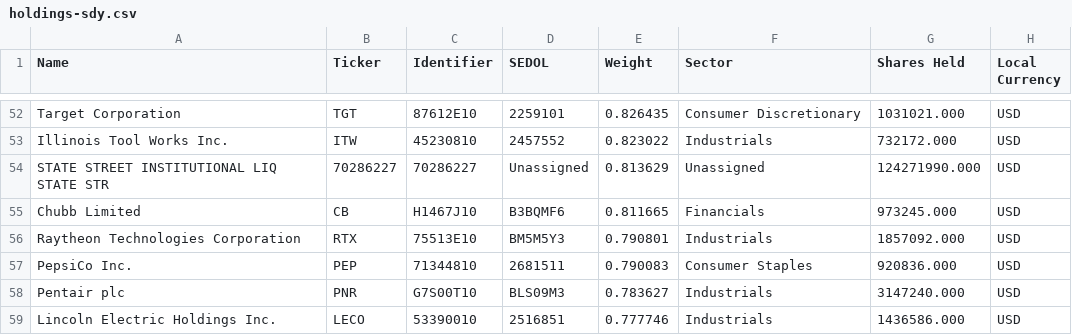
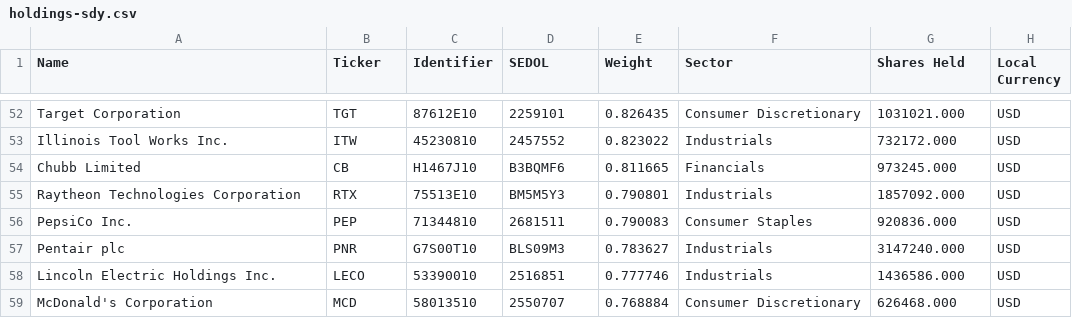
Before and after one commit to stormasm/equity-data, a CSV file: groups/holdings-sdy.csv, drawn as a sheet; only a part is shown, gaps mark what is left out; the shorter side is filled out with more unchanged rows; the diff names each change by its address in the sheet, - before the commit and + after, or states it on an @@ line.

Commit message:
remove bad line

```diff
--- a/groups/holdings-sdy.csv
+++ b/groups/holdings-sdy.csv
-row 54: STATE STREET INSTITUTIONAL LIQ STATE STR | 70286227 | 70286227 | Unassigned | 0.813629 | Unassigned | 124271990.000 | USD
```
